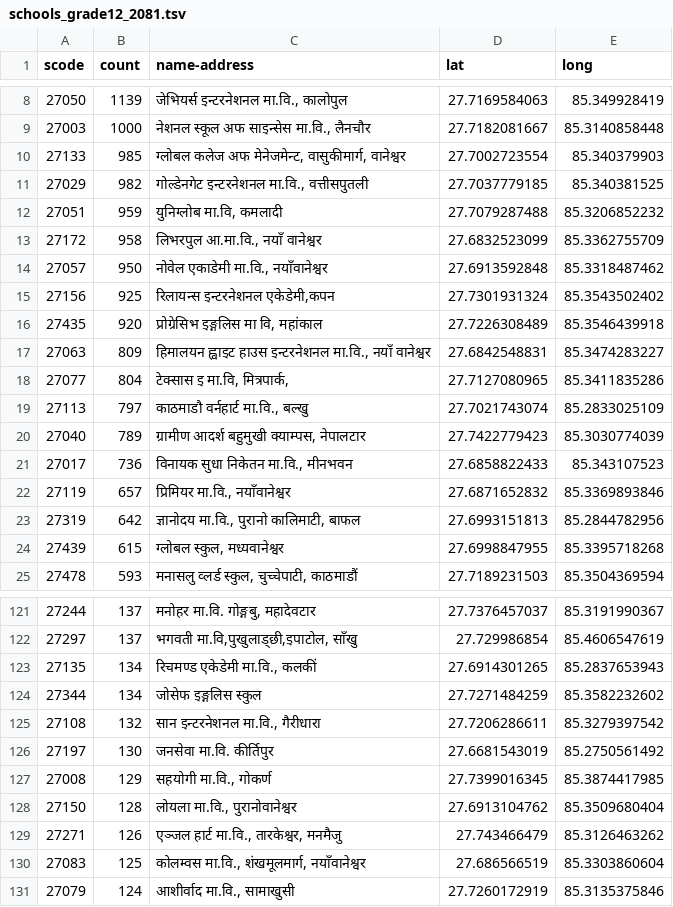
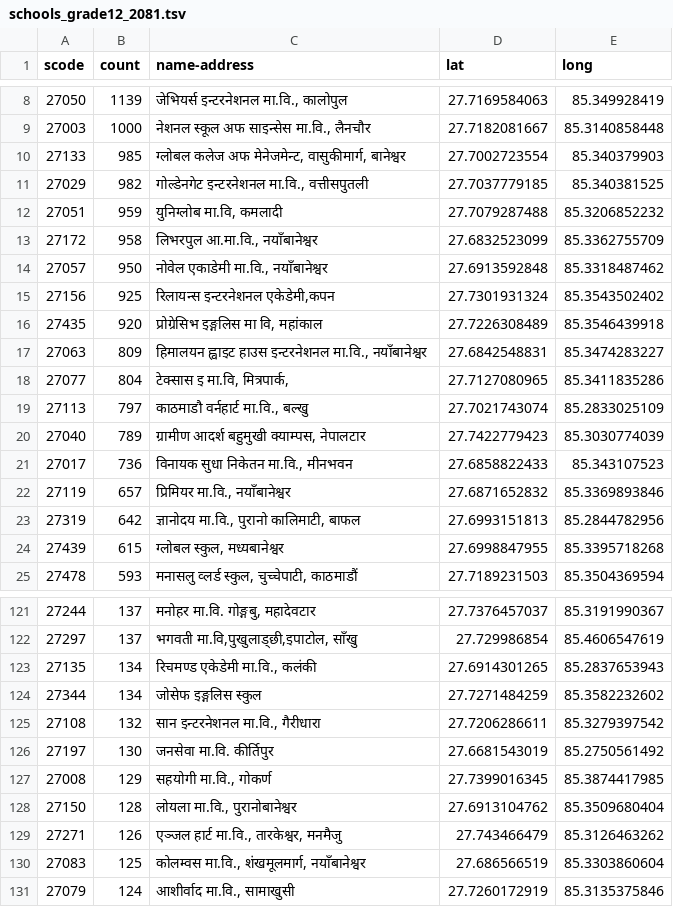
Before and after one commit to moest-np/center-randomize, a TSV file: sample_data/schools_grade12_2081.tsv, drawn as a sheet; only a part is shown, gaps mark what is left out; the diff covers the shown part only.

```diff
--- a/sample_data/schools_grade12_2081.tsv
+++ b/sample_data/schools_grade12_2081.tsv
@@ -9,10 +9,10 @@ scode	count	name-address	lat	long
 27003	1000	नेशनल स्कूल अफ साइन्सेस मा.वि., लैनचौर	27.7182081667	85.3140858448
-27133	985	ग्लोबल कलेज अफ मेनेजमेन्ट, वासुकीमार्ग, वानेश्वर	27.7002723554	85.340379903
+27133	985	ग्लोबल कलेज अफ मेनेजमेन्ट, वासुकीमार्ग, बानेश्वर	27.7002723554	85.340379903
 27029	982	गोल्डेनगेट इन्टरनेशनल मा.वि., वत्तीसपुतली	27.7037779185	85.340381525
 27051	959	युनिग्लोब मा.वि, कमलादी	27.7079287488	85.3206852232
-27172	958	लिभरपुल आ.मा.वि., नयाँ वानेश्वर	27.6832523099	85.3362755709
-27057	950	नोवेल एकाडेमी मा.वि., नयाँवानेश्वर	27.6913592848	85.3318487462
+27172	958	लिभरपुल आ.मा.वि., नयाँबानेश्वर	27.6832523099	85.3362755709
+27057	950	नोवेल एकाडेमी मा.वि., नयाँबानेश्वर	27.6913592848	85.3318487462
 27156	925	रिलायन्स इन्टरनेशनल एकेडेमी,कपन	27.7301931324	85.3543502402
 27435	920	प्रोग्रेसिभ इङ्गलिस मा वि, महांकाल	27.7226308489	85.3546439918
-27063	809	हिमालयन ह्वाइट हाउस इन्टरनेशनल मा.वि., नयाँ वानेश्वर	27.6842548831	85.3474283227
+27063	809	हिमालयन ह्वाइट हाउस इन्टरनेशनल मा.वि., नयाँबानेश्वर	27.6842548831	85.3474283227
 27077	804	टेक्सास इ मा.वि, मित्रपार्क,	27.7127080965	85.3411835286
@@ -21,5 +21,5 @@ scode	count	name-address	lat	long
 27017	736	विनायक सुधा निकेतन मा.वि., मीनभवन	27.6858822433	85.343107523
-27119	657	प्रिमियर मा.वि., नयाँवानेश्वर	27.6871652832	85.3369893846
+27119	657	प्रिमियर मा.वि., नयाँबानेश्वर	27.6871652832	85.3369893846
 27319	642	ज्ञानोदय मा.वि., पुरानो कालिमाटी, बाफल	27.6993151813	85.2844782956
-27439	615	ग्लोबल स्कुल, मध्यवानेश्वर	27.6998847955	85.3395718268
+27439	615	ग्लोबल स्कुल, मध्यबानेश्वर	27.6998847955	85.3395718268
 27478	593	मनासलु व्लर्ड स्कुल, चुच्चेपाटी, काठमाडौं	27.7189231503	85.3504369594
@@ -122,3 +122,3 @@ scode	count	name-address	lat	long
 27297	137	भगवती मा.वि,पुखुलाड्छी,इपाटोल, साँखु	27.729986854	85.4606547619
-27135	134	रिचमण्ड एकेडेमी मा.वि., कलकीं	27.6914301265	85.2837653943
+27135	134	रिचमण्ड एकेडेमी मा.वि., कलंकी	27.6914301265	85.2837653943
 27344	134	जोसेफ इङ्गलिस स्कुल	27.7271484259	85.3582232602
@@ -127,5 +127,5 @@ scode	count	name-address	lat	long
 27008	129	सहयोगी मा.वि., गोकर्ण	27.7399016345	85.3874417985
-27150	128	लोयला मा.वि., पुरानोवानेश्वर	27.6913104762	85.3509680404
+27150	128	लोयला मा.वि., पुरानोबानेश्वर	27.6913104762	85.3509680404
 27271	126	एञ्जल हार्ट मा.वि., तारकेश्वर, मनमैजु	27.743466479	85.3126463262
-27083	125	कोलम्वस मा.वि., शंखमूलमार्ग, नयाँवानेश्वर	27.686566519	85.3303860604
+27083	125	कोलम्वस मा.वि., शंखमूलमार्ग, नयाँबानेश्वर	27.686566519	85.3303860604
 27079	124	आशीर्वाद मा.वि., सामाखुसी	27.7260172919	85.3135375846
```
Also changed, not shown: 23 edited cells elsewhere in this file, sample_data/centers_grade12_2081.tsv.
